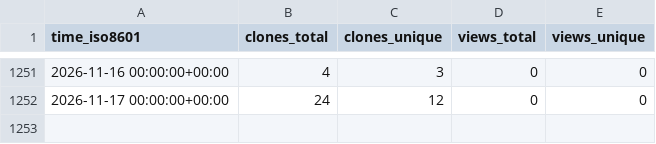
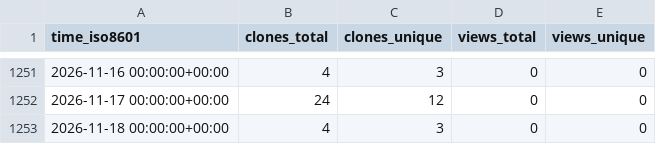
Before and after one commit to abhinav12k/Typster, a CSV file: abhinav12k/Typster/ghrs-data/views_clones_aggregate.csv, drawn as a sheet; only a part is shown, gaps mark what is left out; the diff names each change by its address in the sheet, - before the commit and + after, or states it on an @@ line.

```diff
--- a/abhinav12k/Typster/ghrs-data/views_clones_aggregate.csv
+++ b/abhinav12k/Typster/ghrs-data/views_clones_aggregate.csv
+row 1253: 2026-11-18 00:00:00+00:00 | 4 | 3 | 0 | 0
```
Also changed, not shown: 1 other file.
